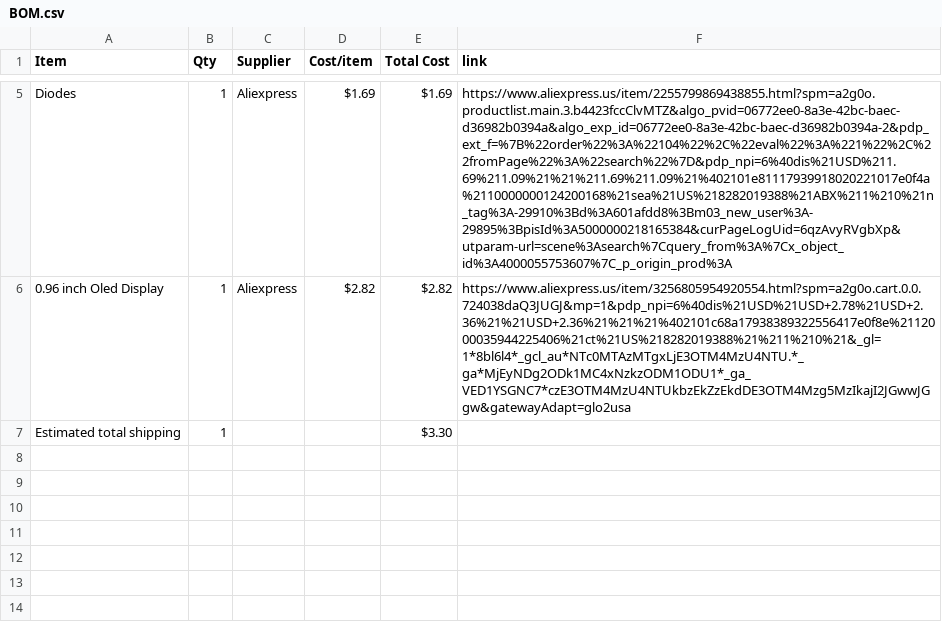
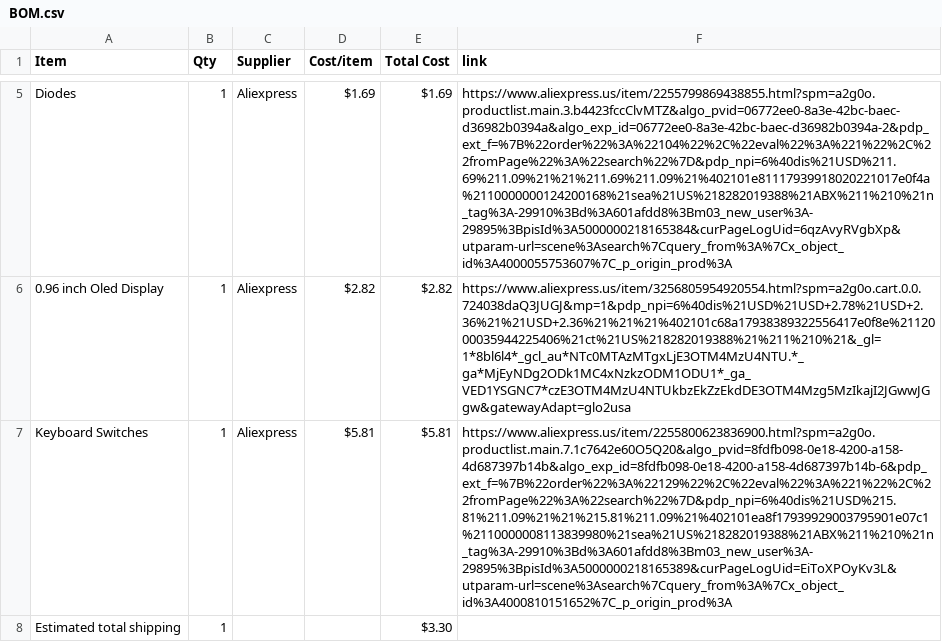
Before and after one commit to jtylerengineering/devpad, a CSV file: BOM.csv, drawn as a sheet; only a part is shown, gaps mark what is left out; the diff names each change by its address in the sheet, - before the commit and + after, or states it on an @@ line.

Commit message:
Sync DevPad from Half Life

```diff
--- a/BOM.csv
+++ b/BOM.csv
+row 7: Keyboard Switches | 1 | Aliexpress | $5.81 | $5.81 | https://www.aliexpress.us/item/2255800623836900.html?spm=a2g0o.productlist.main.7.1c7642e60O5Q20&algo_pvid=8fdfb098-0e18-4200-a158-4d687397b14b&algo_exp_id=8fdfb098-0e18-4200-a158-4d687397b14b-6&pdp_ext_f=%7B%22order%22%3A%22129%22%2C%22eval%22%3A%221%22%2C%22fromPage%22%3A%22search%22%7D&pdp_npi=6%40dis%21USD%215.81%211.09%21%21%215.81%211.09%21%402101ea8f17939929003795901e07c1%2110000008113839980%21sea%21US%218282019388%21ABX%211%210%21n_tag%3A-29910%3Bd%3A601afdd8%3Bm03_new_user%3A-29895%3BpisId%3A5000000218165389&curPageLogUid=EiToXPOyKv3L&utparam-url=scene%3Asearch%7Cquery_from%3A%7Cx_object_id%3A4000810151652%7C_p_origin_prod%3A
```
